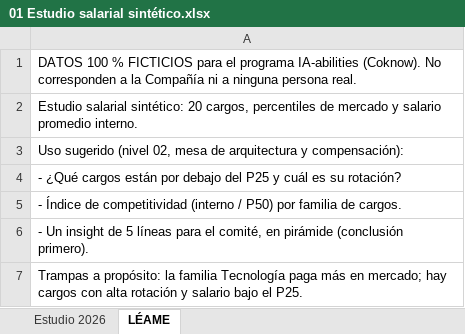
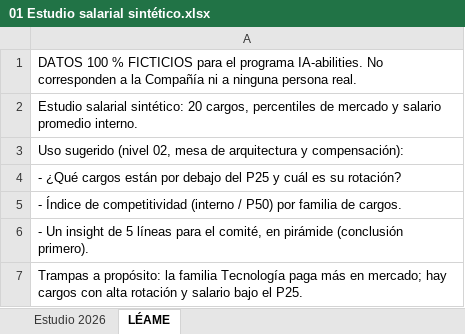
Before and after one commit to danielrpon/ia-abilities-plataforma, an Excel workbook: datasets/pco/01 Estudio salarial sintético.xlsx, sheet LÉAME, drawn as a sheet; values as stored, in another font and other column widths than the file's, no borders; the diff names each change by its address in the sheet, - before the commit and + after, or states it on an @@ line.

```diff
--- a/datasets/pco/01 Estudio salarial sintético.xlsx (sheet LÉAME)
+++ b/datasets/pco/01 Estudio salarial sintético.xlsx (sheet LÉAME)
-A1: …el programa IA-abilities (Coknow). No corresponden…
+A1: …el programa IA-abilities. No corresponden…
```
Also changed, not shown: datasets/mp/01 Ventas por campaña y referencia - sintético.xlsx, datasets/mp/02 Pedidos por zona y asesora - sintético.xlsx, 11 other files.
